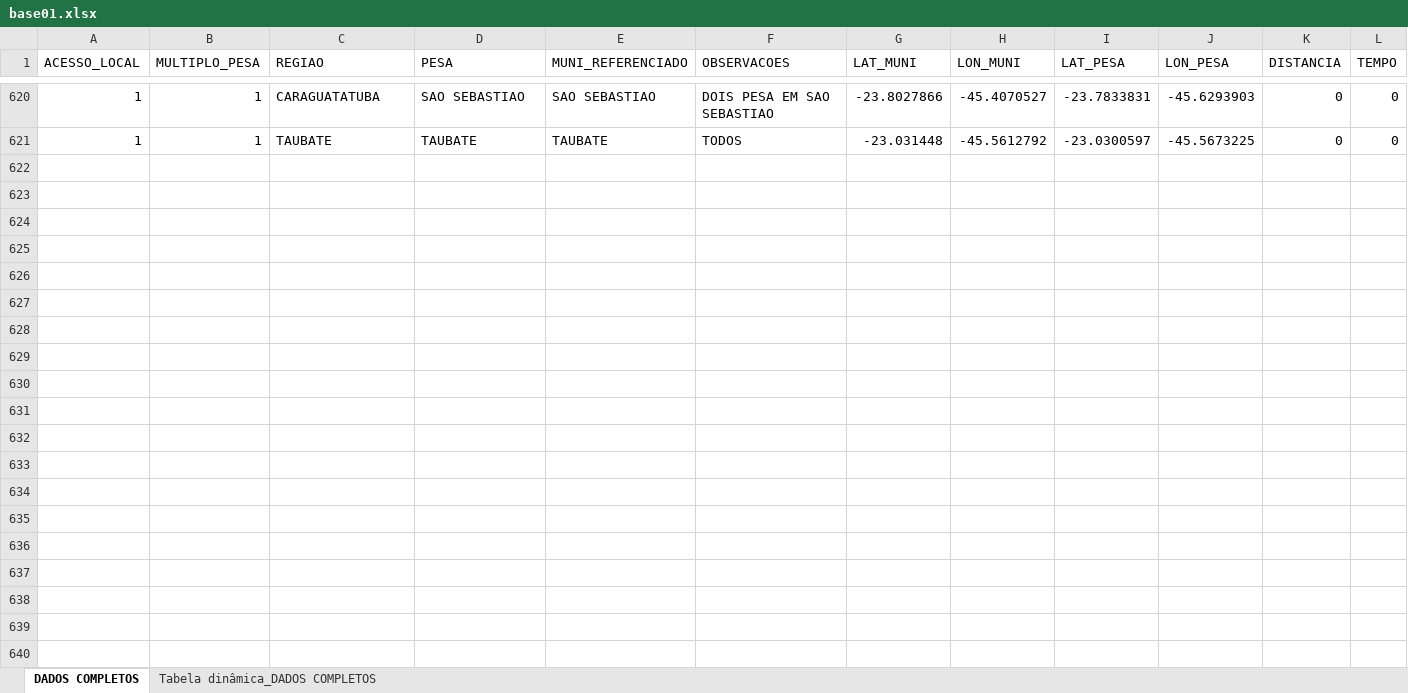
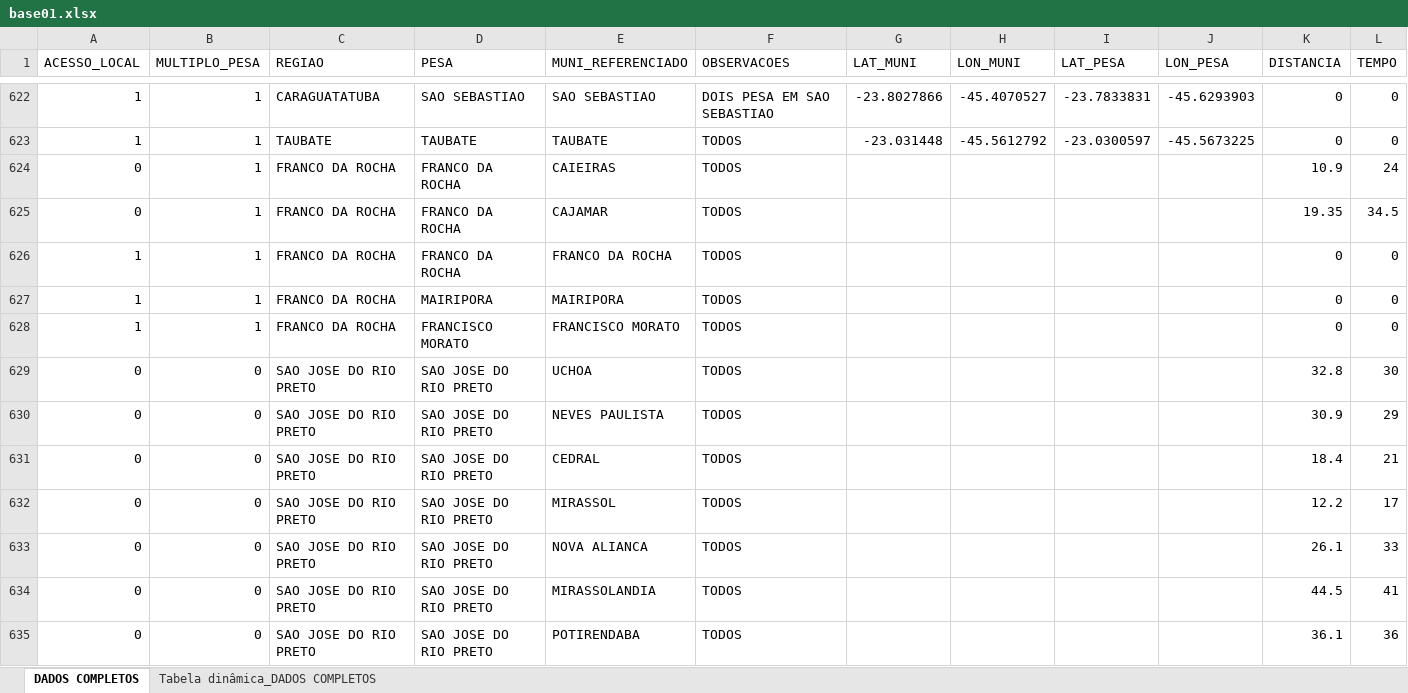
Before and after one commit to lucascgmermano/escorpiao_pesa, an Excel workbook: Dados-iniciais/base01.xlsx, sheet DADOS COMPLETOS, drawn as a sheet; only a part is shown, gaps mark what is left out; values as stored, in another font and other column widths than the file's, no borders; charts and pictures not drawn; the diff covers the shown part only; the diff names each change by its address in the sheet, - before the commit and + after, or states it on an @@ line.

```diff
--- a/Dados-iniciais/base01.xlsx (sheet DADOS COMPLETOS)
+++ b/Dados-iniciais/base01.xlsx (sheet DADOS COMPLETOS)
+row 624: 0 | 1 | FRANCO DA ROCHA | FRANCO DA ROCHA | CAIEIRAS | TODOS |  |  |  |  | 10.9 | 24
+row 625: 0 | 1 | FRANCO DA ROCHA | FRANCO DA ROCHA | CAJAMAR | TODOS |  |  |  |  | 19.35 | 34.5
+row 626: 1 | 1 | FRANCO DA ROCHA | FRANCO DA ROCHA | FRANCO DA ROCHA | TODOS |  |  |  |  | 0 | 0
+row 627: 1 | 1 | FRANCO DA ROCHA | MAIRIPORA | MAIRIPORA | TODOS |  |  |  |  | 0 | 0
+row 628: 1 | 1 | FRANCO DA ROCHA | FRANCISCO MORATO | FRANCISCO MORATO | TODOS |  |  |  |  | 0 | 0
+row 629: 0 | 0 | SAO JOSE DO RIO PRETO | SAO JOSE DO RIO PRETO | UCHOA | TODOS |  |  |  |  | 32.8 | 30
+row 630: 0 | 0 | SAO JOSE DO RIO PRETO | SAO JOSE DO RIO PRETO | NEVES PAULISTA | TODOS |  |  |  |  | 30.9 | 29
+row 631: 0 | 0 | SAO JOSE DO RIO PRETO | SAO JOSE DO RIO PRETO | CEDRAL | TODOS |  |  |  |  | 18.4 | 21
+row 632: 0 | 0 | SAO JOSE DO RIO PRETO | SAO JOSE DO RIO PRETO | MIRASSOL | TODOS |  |  |  |  | 12.2 | 17
+row 633: 0 | 0 | SAO JOSE DO RIO PRETO | SAO JOSE DO RIO PRETO | NOVA ALIANCA | TODOS |  |  |  |  | 26.1 | 33
+row 634: 0 | 0 | SAO JOSE DO RIO PRETO | SAO JOSE DO RIO PRETO | MIRASSOLANDIA | TODOS |  |  |  |  | 44.5 | 41
+row 635: 0 | 0 | SAO JOSE DO RIO PRETO | SAO JOSE DO RIO PRETO | POTIRENDABA | TODOS |  |  |  |  | 36.1 | 36
```
Also changed, not shown: 16 added rows, 3 removed rows and 11 edited cells elsewhere in this sheet, sheet Tabela dinâmica_DADOS COMPLETOS, formulas that keep their value, 3 other files.
